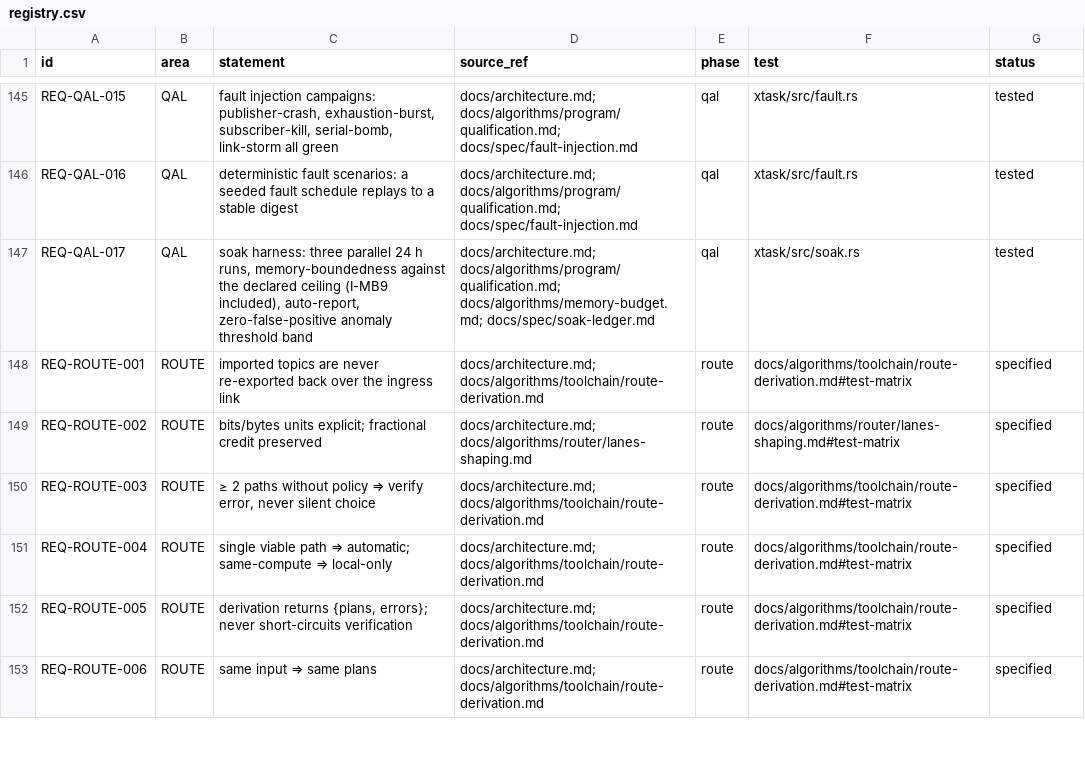
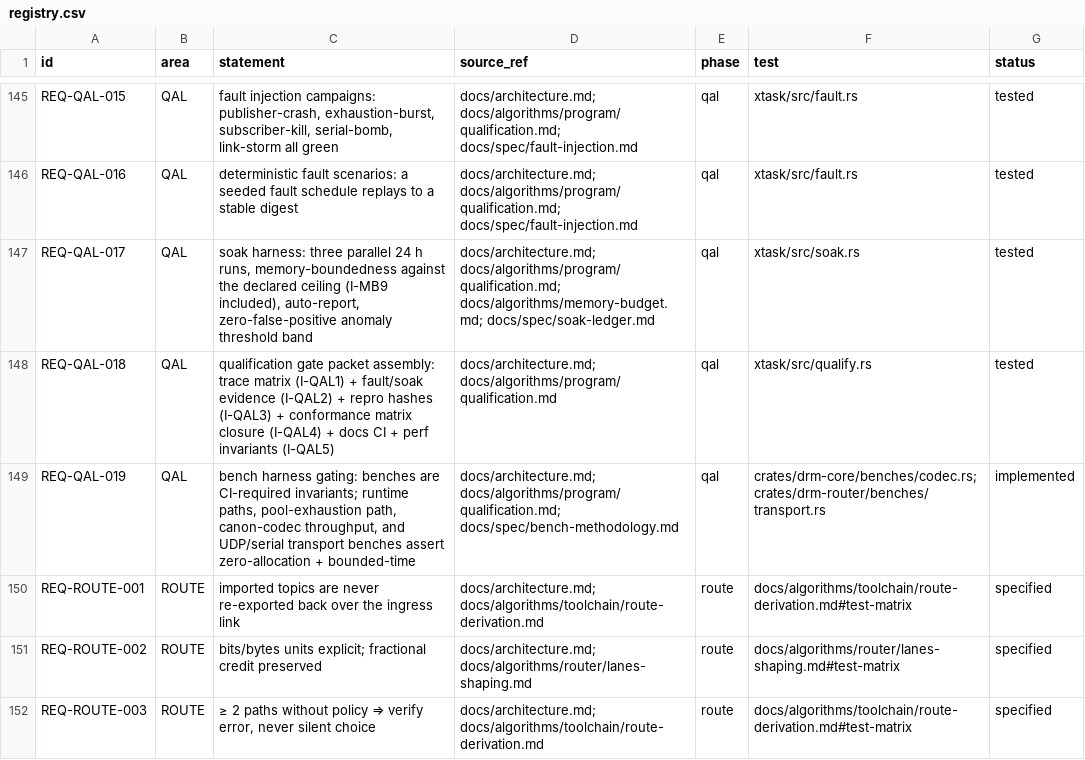
Before and after one commit to shakilapr/drm, a CSV file: docs/req/registry.csv, drawn as a sheet; only a part is shown, gaps mark what is left out; the shorter side is filled out with more unchanged rows; the diff names each change by its address in the sheet, - before the commit and + after, or states it on an @@ line.

Commit message:
feat: work-plan m23w4 (perf invariants + qualification gate assembly)
Bench invariants (I-QAL5) become CI-required blocks: codec throughput and
router transport benches are new; the latency bench gains zero-alloc and
bounded-time assertions on the publish/consume and exhaustion paths. New
`cargo xtask qualify` assembles the I-QAL1..I-QAL5 gate packet and fails
while any leg is unmet; wired as a `qualify` CI job alongside the new
`budget` verifier job (I-MB1..I-MB11). Gate evidence: docs/gates/m23w4.md.

```diff
--- a/docs/req/registry.csv
+++ b/docs/req/registry.csv
+row 148: REQ-QAL-018 | QAL | qualification gate packet assembly: trace matrix (I-QAL1) + fault/soak evidence (I-QAL2) + repro hashes (I-QAL3) + conformance matrix closure (I-QAL4) + docs CI + perf invariants (I-QAL5) | docs/architecture.md; docs/algorithms/program/qualification.md | qal | xtask/src/qualify.rs | tested
+row 149: REQ-QAL-019 | QAL | bench harness gating: benches are CI-required invariants; runtime paths, pool-exhaustion path, canon-codec throughput, and UDP/serial transport benches assert zero-allocation + bounded-time | docs/architecture.md; docs/algorithms/program/qualification.md; docs/spec/bench-methodology.md | qal | crates/drm-core/benches/codec.rs; crates/drm-router/benches/transport.rs | implemented
```
Also changed, not shown: 15 other files.
